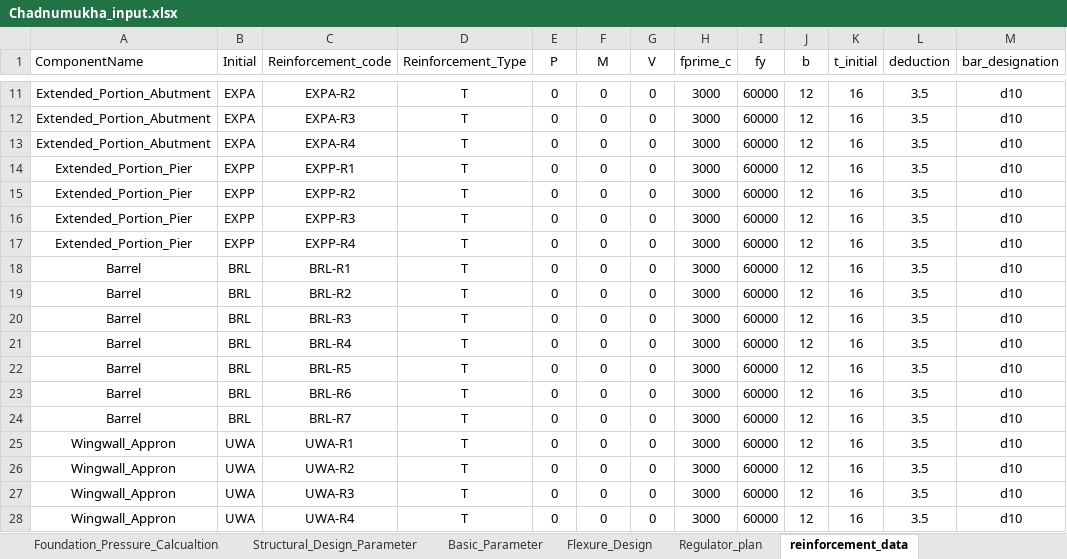
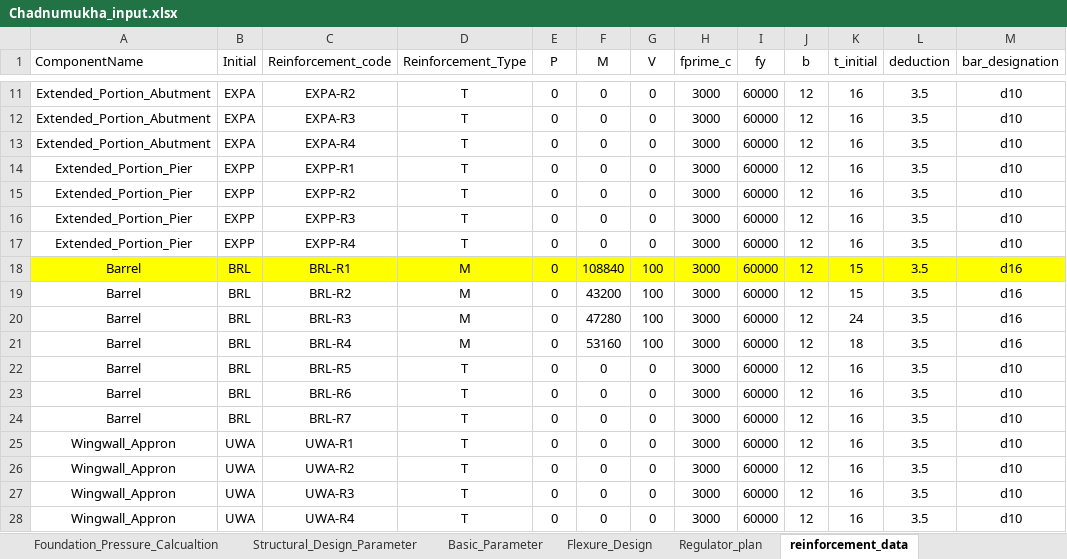
Before and after one commit to dc8r207/Designs_All, an Excel workbook: Xen Jakaria/Regulator_Drafting_programme/Chadnumukha_input.xlsx, sheet reinforcement_data, drawn as a sheet; only a part is shown, gaps mark what is left out; values as stored, in another font and other column widths than the file's, no borders; the diff names each change by its address in the sheet, - before the commit and + after, or states it on an @@ line.

```diff
--- a/Xen Jakaria/Regulator_Drafting_programme/Chadnumukha_input.xlsx (sheet reinforcement_data)
+++ b/Xen Jakaria/Regulator_Drafting_programme/Chadnumukha_input.xlsx (sheet reinforcement_data)
-A18:M18 fill: none
+A18:M18 fill: #FFFF00
-D18:D21 (Reinforcement_Type): T
+D18:D21 (Reinforcement_Type): M
-F18 (M): 0
+F18 (M): 108840
-G18:G21 (V): 0
+G18:G21 (V): 100
-K18:K19 (t_initial): 16
+K18:K19 (t_initial): 15
-M18:M21 (bar_designation): d10
+M18:M21 (bar_designation): d16
-F19 (M): 0
+F19 (M): 43200
-F20 (M): 0
+F20 (M): 47280
-K20 (t_initial): 16
+K20 (t_initial): 24
-F21 (M): 0
+F21 (M): 53160
-K21 (t_initial): 16
+K21 (t_initial): 18
```
Also changed, not shown: sheet reinforcement_design_result, sheet Flexure_Design, sheet Structural_Design_Parameter, sheet Foundation_Pressure_Calcualtion, sheet Wing_Wall_Data, sheet Return_wall_data, 1 more sheet, Xen Jakaria/Regulator_Drafting_programme/Equation_Preoaration_For_EPRC_Basin.xlsx, 6 other files.
